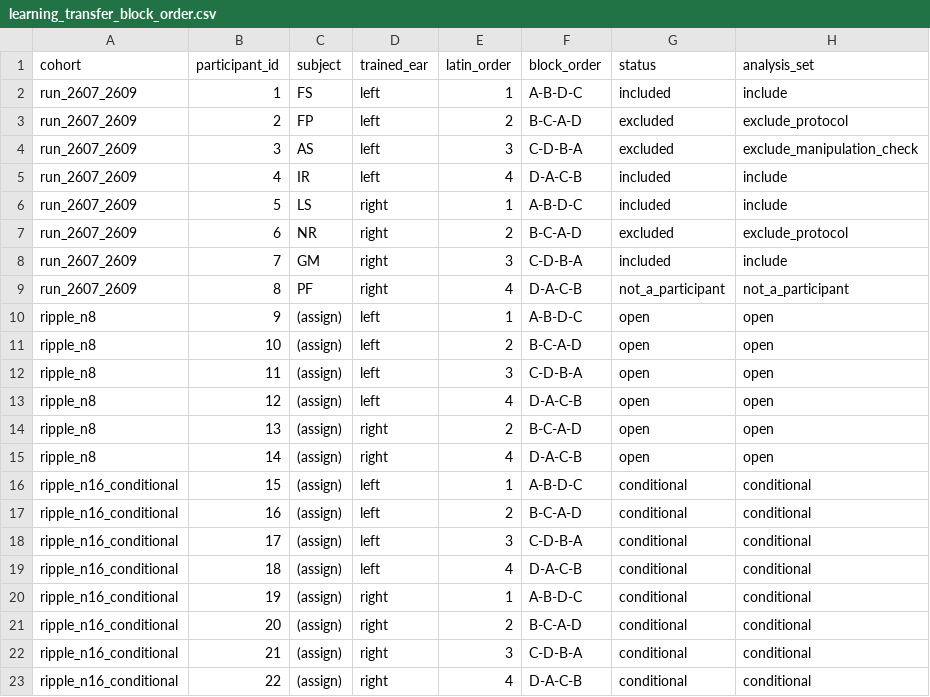
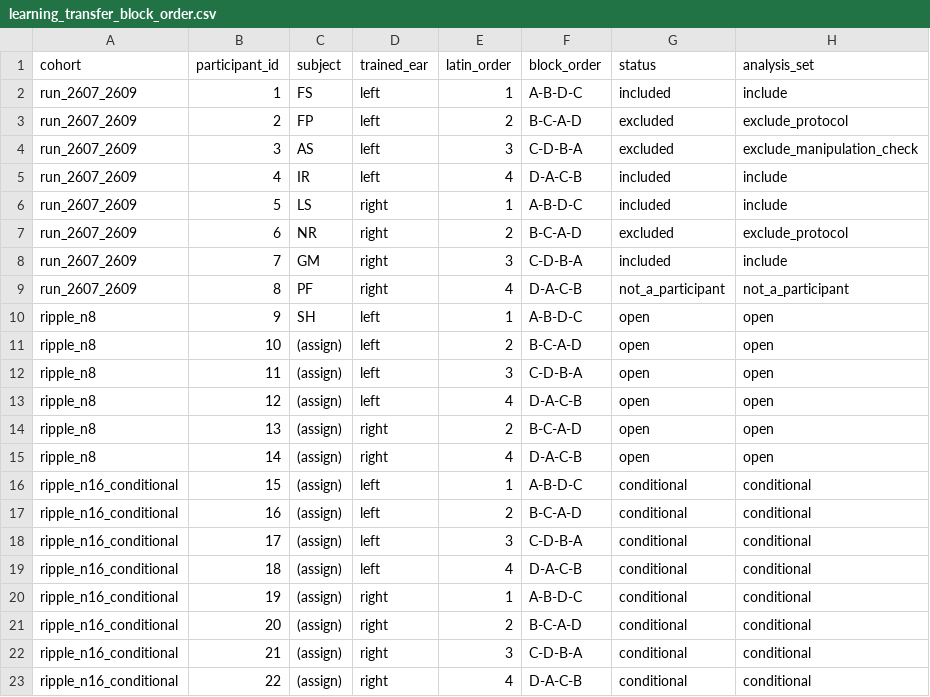
Before and after one commit to pfriedrich-hub/hrtf_relearning, a CSV file: hrtf_relearning/experiment/protocols/learning_transfer/learning_transfer_block_order.csv, drawn as a sheet; only a part is shown; the diff names each change by its address in the sheet, - before the commit and + after, or states it on an @@ line.

Commit message:
add experiment data (VR Lab)

```diff
--- a/hrtf_relearning/experiment/protocols/learning_transfer/learning_transfer_block_order.csv
+++ b/hrtf_relearning/experiment/protocols/learning_transfer/learning_transfer_block_order.csv
-C10 (subject): (assign)
+C10 (subject): SH
```
Also changed, not shown: 28 other files.
